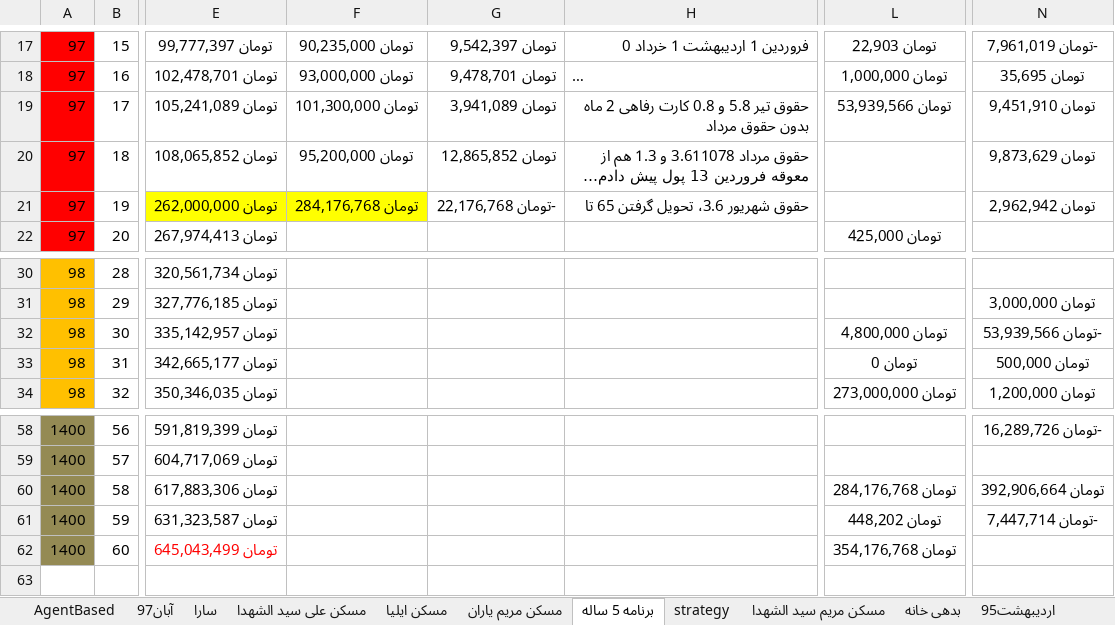
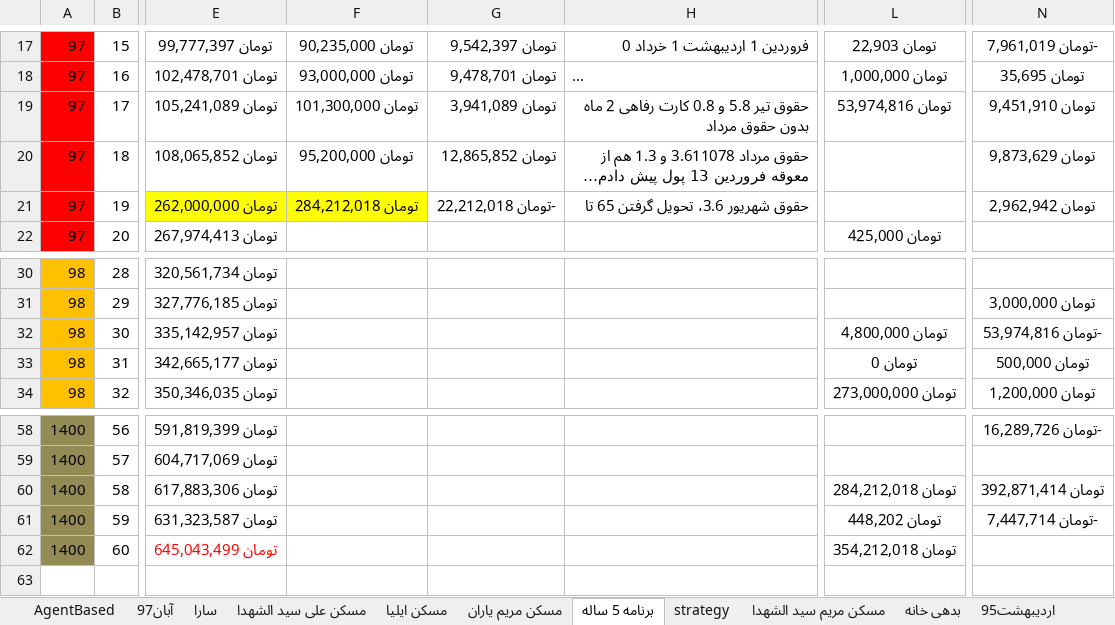
Before and after one commit to ali61n60/AudioDemo, an Excel workbook: AudioDemo/finance/finance.xlsx, sheet برنامه 5 ساله, drawn as a sheet; only a part is shown, gaps mark what is left out; long unchanged cells end in …; values as stored, in another font and other column widths than the file's, no borders; conditional formats not drawn; the diff names each change by its address in the sheet, - before the commit and + after, or states it on an @@ line.

Commit message:
28/8/97

```diff
--- a/AudioDemo/finance/finance.xlsx (sheet برنامه 5 ساله)
+++ b/AudioDemo/finance/finance.xlsx (sheet برنامه 5 ساله)
-L19: تومان 53,939,566
+L19: تومان 53,974,816
-F21: تومان 284,176,768
+F21: تومان 284,212,018
-G21: -تومان 22,176,768
+G21: -تومان 22,212,018
-N32: -تومان 53,939,566
+N32: -تومان 53,974,816
-L60: تومان 284,176,768
+L60: تومان 284,212,018
-N60: تومان 392,906,664
+N60: تومان 392,871,414
-L62: تومان 354,176,768
+L62: تومان 354,212,018
```
Also changed, not shown: sheet آبان97.
